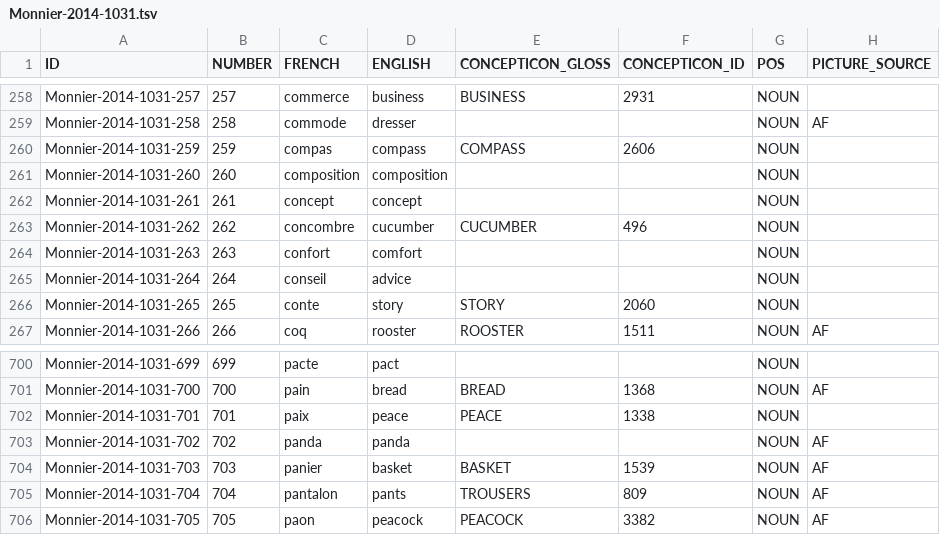
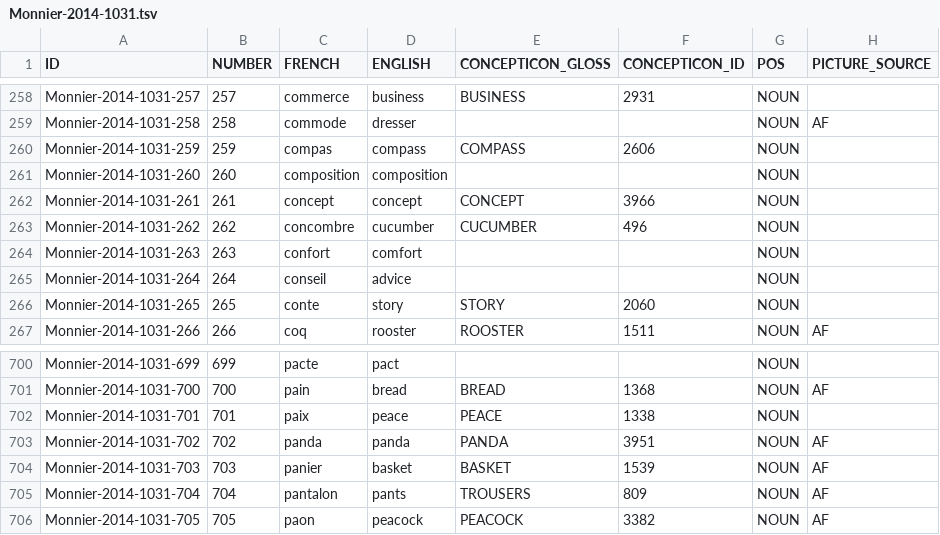
Before and after one commit to concepticon/concepticon-data, a TSV file: concepticondata/conceptlists/Monnier-2014-1031.tsv, drawn as a sheet; only a part is shown, gaps mark what is left out; the diff names each change by its address in the sheet, - before the commit and + after, or states it on an @@ line.

Commit message:
New concepts mapped, references corrected

```diff
--- a/concepticondata/conceptlists/Monnier-2014-1031.tsv
+++ b/concepticondata/conceptlists/Monnier-2014-1031.tsv
-E262 (CONCEPTICON_GLOSS): (empty)
+E262 (CONCEPTICON_GLOSS): CONCEPT
-F262 (CONCEPTICON_ID): (empty)
+F262 (CONCEPTICON_ID): 3966
-E703 (CONCEPTICON_GLOSS): (empty)
+E703 (CONCEPTICON_GLOSS): PANDA
-F703 (CONCEPTICON_ID): (empty)
+F703 (CONCEPTICON_ID): 3951
```
Also changed, not shown: concepticondata/conceptlists/Anonby-2018-1500.tsv, concepticondata/conceptlists/Kornai-2018-1400.tsv, 20 other files.
